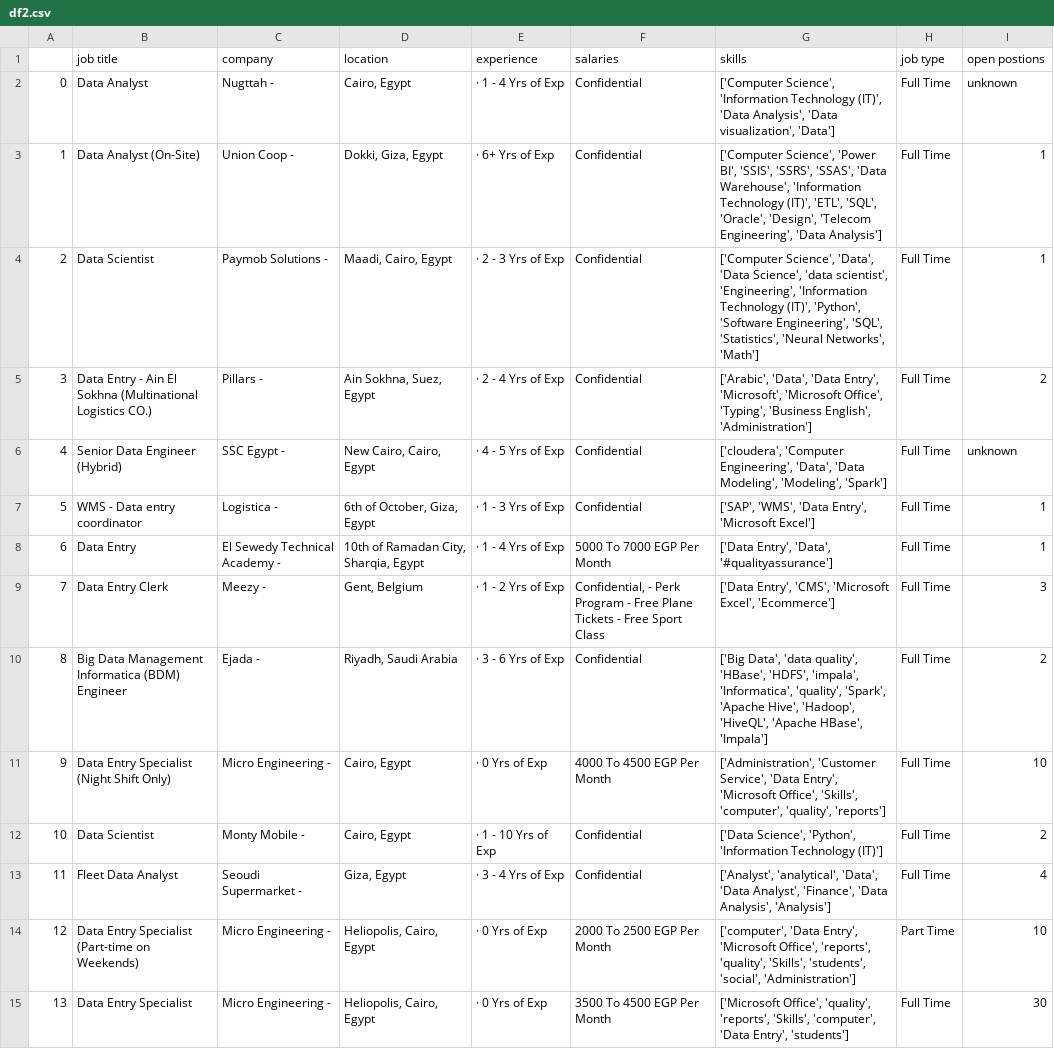
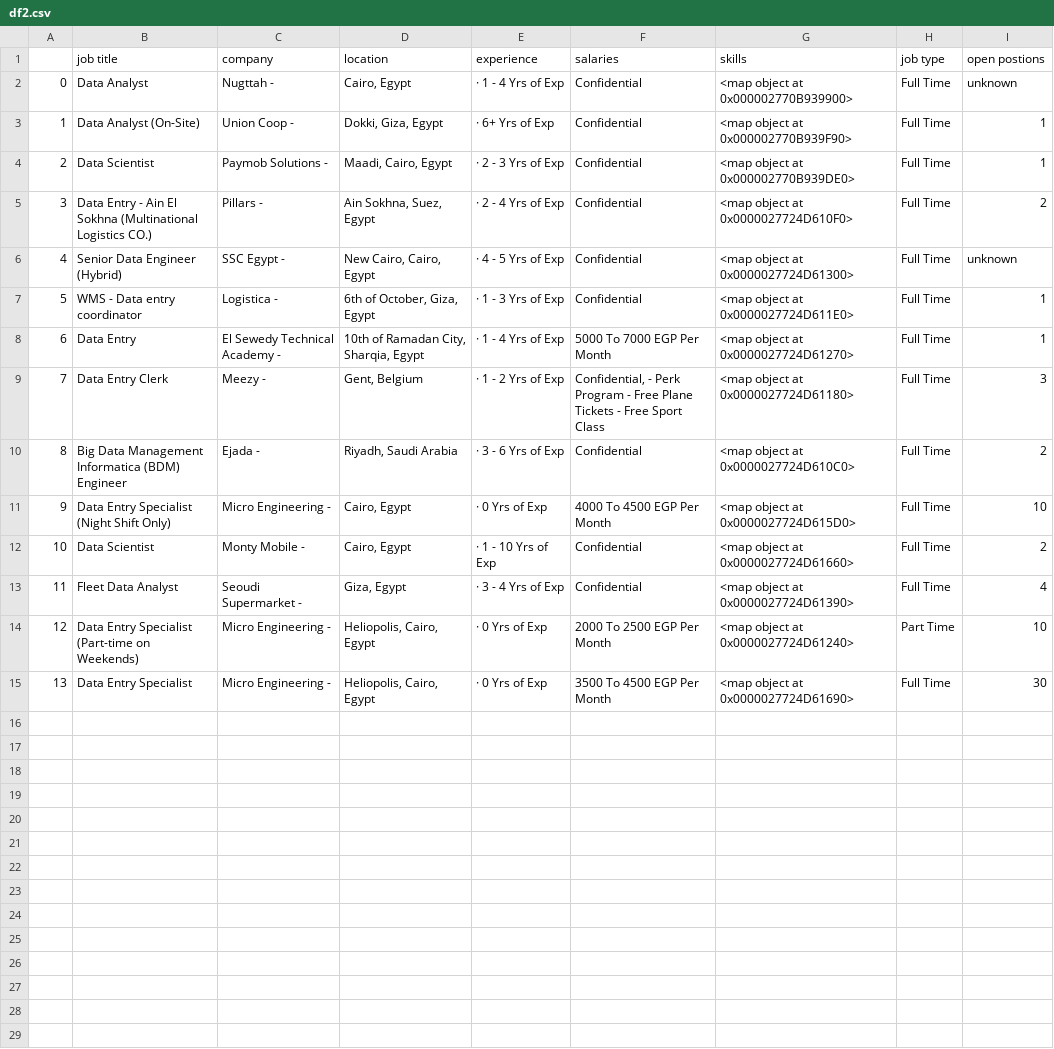
Before and after one commit to ziad0x0f/Wuzzuf-Job-Postings-Analysis-for-Data-Roles, a CSV file: df2.csv, drawn as a sheet.

```diff
--- a/df2.csv
+++ b/df2.csv
@@ -1,15 +1,15 @@
 ,job title,company,location,experience,salaries,skills,job type,open postions
-0,Data Analyst,Nugttah -,"Cairo, Egypt",· 1 - 4 Yrs of Exp,Confidential,"['Computer Science', 'Information Technology (IT)', 'Data Analysis', 'Data visualization', 'Data']",Full Time,unknown
-1,Data Analyst (On-Site),Union Coop -,"Dokki, Giza, Egypt",· 6+ Yrs of Exp,Confidential,"['Computer Science', 'Power BI', 'SSIS', 'SSRS', 'SSAS', 'Data Warehouse', 'Information Technology (IT)', 'ETL', 'SQL', 'Oracle', 'Design', 'Telecom Engineering', 'Data Analysis']",Full Time,1
-2,Data Scientist,Paymob Solutions -,"Maadi, Cairo, Egypt",· 2 - 3 Yrs of Exp,Confidential,"['Computer Science', 'Data', 'Data Science', 'data scientist', 'Engineering', 'Information Technology (IT)', 'Python', 'Software Engineering', 'SQL', 'Statistics', 'Neural Networks', 'Math']",Full Time,1
-3,Data Entry - Ain El Sokhna (Multinational Logistics CO.),Pillars -,"Ain Sokhna, Suez, Egypt",· 2 - 4 Yrs of Exp,Confidential,"['Arabic', 'Data', 'Data Entry', 'Microsoft', 'Microsoft Office', 'Typing', 'Business English', 'Administration']",Full Time,2
-4,Senior Data Engineer (Hybrid),SSC Egypt -,"New Cairo, Cairo, Egypt",· 4 - 5 Yrs of Exp,Confidential,"['cloudera', 'Computer Engineering', 'Data', 'Data Modeling', 'Modeling', 'Spark']",Full Time,unknown
-5,WMS - Data entry coordinator,Logistica -,"6th of October, Giza, Egypt",· 1 - 3 Yrs of Exp,Confidential,"['SAP', 'WMS', 'Data Entry', 'Microsoft Excel']",Full Time,1
-6,Data Entry,El Sewedy Technical Academy -,"10th of Ramadan City, Sharqia, Egypt",· 1 - 4 Yrs of Exp,5000 To 7000 EGP Per Month,"['Data Entry', 'Data', '#qualityassurance']",Full Time,1
-7,Data Entry Clerk,Meezy -,"Gent, Belgium",· 1 - 2 Yrs of Exp,"Confidential, - Perk Program - Free Plane Tickets - Free Sport Class","['Data Entry', 'CMS', 'Microsoft Excel', 'Ecommerce']",Full Time,3
-8,Big Data Management Informatica (BDM) Engineer,Ejada -,"Riyadh, Saudi Arabia",· 3 - 6 Yrs of Exp,Confidential,"['Big Data', 'data quality', 'HBase', 'HDFS', 'impala', 'Informatica', 'quality', 'Spark', 'Apache Hive', 'Hadoop', 'HiveQL', 'Apache HBase', 'Impala']",Full Time,2
-9,Data Entry Specialist (Night Shift Only),Micro Engineering -,"Cairo, Egypt",· 0 Yrs of Exp,4000 To 4500 EGP Per Month,"['Administration', 'Customer Service', 'Data Entry', 'Microsoft Office', 'Skills', 'computer', 'quality', 'reports']",Full Time,10
-10,Data Scientist,Monty Mobile -,"Cairo, Egypt",· 1 - 10 Yrs of Exp,Confidential,"['Data Science', 'Python', 'Information Technology (IT)']",Full Time,2
-11,Fleet Data Analyst,Seoudi Supermarket -,"Giza, Egypt",· 3 - 4 Yrs of Exp,Confidential,"['Analyst', 'analytical', 'Data', 'Data Analyst', 'Finance', 'Data Analysis', 'Analysis']",Full Time,4
-12,Data Entry Specialist (Part-time on Weekends),Micro Engineering -,"Heliopolis, Cairo, Egypt",· 0 Yrs of Exp,2000 To 2500 EGP Per Month,"['computer', 'Data Entry', 'Microsoft Office', 'reports', 'quality', 'Skills', 'students', 'social', 'Administration']",Part Time,10
-13,Data Entry Specialist,Micro Engineering -,"Heliopolis, Cairo, Egypt",· 0 Yrs of Exp,3500 To 4500 EGP Per Month,"['Microsoft Office', 'quality', 'reports', 'Skills', 'computer', 'Data Entry', 'students']",Full Time,30
+0,Data Analyst,Nugttah -,"Cairo, Egypt",· 1 - 4 Yrs of Exp,Confidential,<map object at 0x000002770B939900>,Full Time,unknown
+1,Data Analyst (On-Site),Union Coop -,"Dokki, Giza, Egypt",· 6+ Yrs of Exp,Confidential,<map object at 0x000002770B939F90>,Full Time,1
+2,Data Scientist,Paymob Solutions -,"Maadi, Cairo, Egypt",· 2 - 3 Yrs of Exp,Confidential,<map object at 0x000002770B939DE0>,Full Time,1
+3,Data Entry - Ain El Sokhna (Multinational Logistics CO.),Pillars -,"Ain Sokhna, Suez, Egypt",· 2 - 4 Yrs of Exp,Confidential,<map object at 0x0000027724D610F0>,Full Time,2
+4,Senior Data Engineer (Hybrid),SSC Egypt -,"New Cairo, Cairo, Egypt",· 4 - 5 Yrs of Exp,Confidential,<map object at 0x0000027724D61300>,Full Time,unknown
+5,WMS - Data entry coordinator,Logistica -,"6th of October, Giza, Egypt",· 1 - 3 Yrs of Exp,Confidential,<map object at 0x0000027724D611E0>,Full Time,1
+6,Data Entry,El Sewedy Technical Academy -,"10th of Ramadan City, Sharqia, Egypt",· 1 - 4 Yrs of Exp,5000 To 7000 EGP Per Month,<map object at 0x0000027724D61270>,Full Time,1
+7,Data Entry Clerk,Meezy -,"Gent, Belgium",· 1 - 2 Yrs of Exp,"Confidential, - Perk Program - Free Plane Tickets - Free Sport Class",<map object at 0x0000027724D61180>,Full Time,3
+8,Big Data Management Informatica (BDM) Engineer,Ejada -,"Riyadh, Saudi Arabia",· 3 - 6 Yrs of Exp,Confidential,<map object at 0x0000027724D610C0>,Full Time,2
+9,Data Entry Specialist (Night Shift Only),Micro Engineering -,"Cairo, Egypt",· 0 Yrs of Exp,4000 To 4500 EGP Per Month,<map object at 0x0000027724D615D0>,Full Time,10
+10,Data Scientist,Monty Mobile -,"Cairo, Egypt",· 1 - 10 Yrs of Exp,Confidential,<map object at 0x0000027724D61660>,Full Time,2
+11,Fleet Data Analyst,Seoudi Supermarket -,"Giza, Egypt",· 3 - 4 Yrs of Exp,Confidential,<map object at 0x0000027724D61390>,Full Time,4
+12,Data Entry Specialist (Part-time on Weekends),Micro Engineering -,"Heliopolis, Cairo, Egypt",· 0 Yrs of Exp,2000 To 2500 EGP Per Month,<map object at 0x0000027724D61240>,Part Time,10
+13,Data Entry Specialist,Micro Engineering -,"Heliopolis, Cairo, Egypt",· 0 Yrs of Exp,3500 To 4500 EGP Per Month,<map object at 0x0000027724D61690>,Full Time,30
```
Also changed, not shown: 1 other file.
